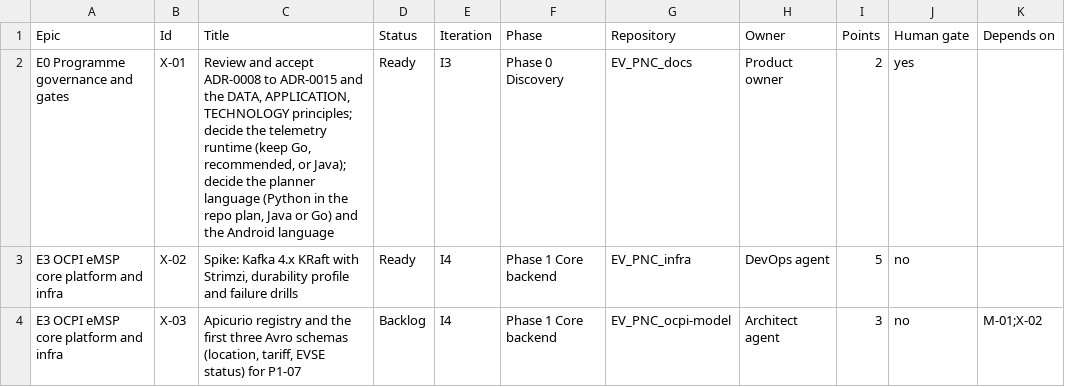
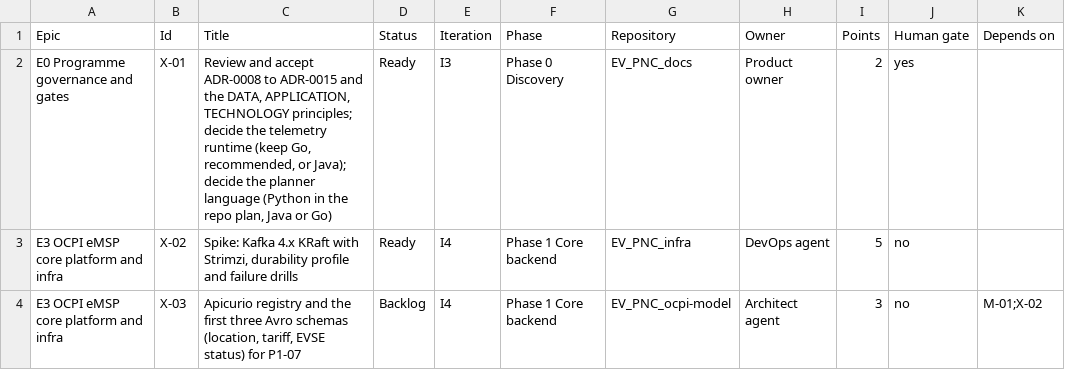
Before and after one commit to COPUR/EV_PNC_docs, a CSV file: docs/architecture/kafka-backend/kanban/ev_pnc_backlog_v2_kafka_additions.csv, drawn as a sheet; only a part is shown; the diff names each change by its address in the sheet, - before the commit and + after, or states it on an @@ line.

```diff
--- a/docs/architecture/kafka-backend/kanban/ev_pnc_backlog_v2_kafka_additions.csv
+++ b/docs/architecture/kafka-backend/kanban/ev_pnc_backlog_v2_kafka_additions.csv
-C2 (Title): …or Go) and the Android language
+C2 (Title): …or Go)
```
Also changed, not shown: 5 other files.
